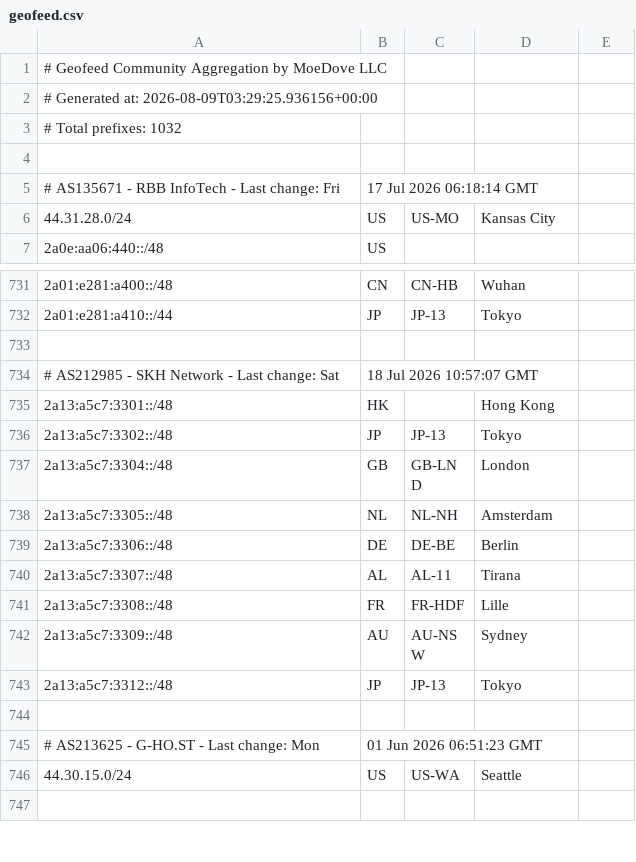
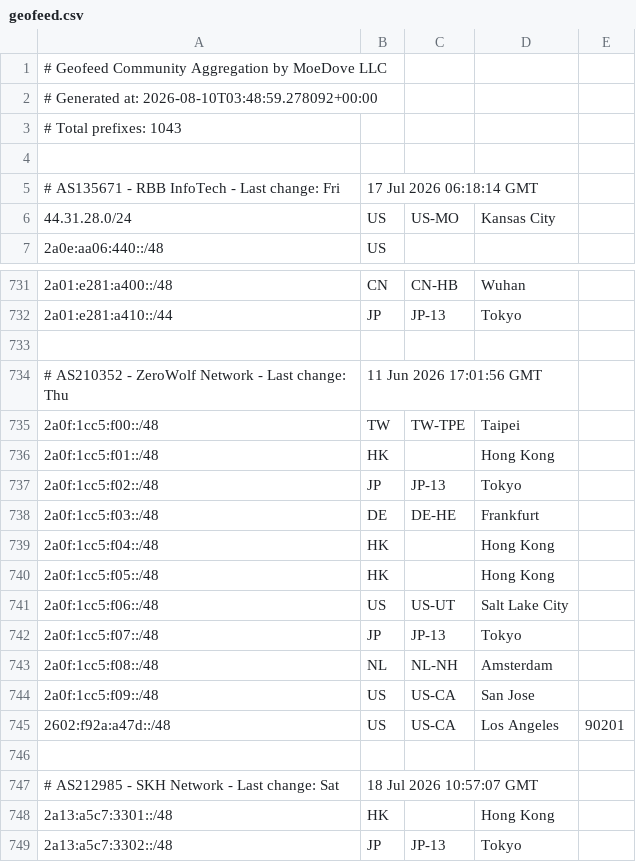
Before and after one commit to Archeb/moegeo, a CSV file: output/geofeed.csv, drawn as a sheet; only a part is shown, gaps mark what is left out; the shorter side is filled out with more unchanged rows.

```diff
--- a/output/geofeed.csv
+++ b/output/geofeed.csv
@@ -1,4 +1,4 @@
 # Geofeed Community Aggregation by MoeDove LLC
-# Generated at: 2026-08-09T03:29:25.936156+00:00
-# Total prefixes: 1032
+# Generated at: 2026-08-10T03:48:59.278092+00:00
+# Total prefixes: 1043
 
@@ -732,2 +732,15 @@
 2a01:e281:a410::/44,JP,JP-13,Tokyo,
+
+# AS210352 - ZeroWolf Network - Last change: Thu, 11 Jun 2026 17:01:56 GMT
+2a0f:1cc5:f00::/48,TW,TW-TPE,Taipei,
+2a0f:1cc5:f01::/48,HK,,Hong Kong,
+2a0f:1cc5:f02::/48,JP,JP-13,Tokyo,
+2a0f:1cc5:f03::/48,DE,DE-HE,Frankfurt,
+2a0f:1cc5:f04::/48,HK,,Hong Kong,
+2a0f:1cc5:f05::/48,HK,,Hong Kong,
+2a0f:1cc5:f06::/48,US,US-UT,Salt Lake City,
+2a0f:1cc5:f07::/48,JP,JP-13,Tokyo,
+2a0f:1cc5:f08::/48,NL,NL-NH,Amsterdam,
+2a0f:1cc5:f09::/48,US,US-CA,San Jose,
+2602:f92a:a47d::/48,US,US-CA,Los Angeles,90201
 
```
